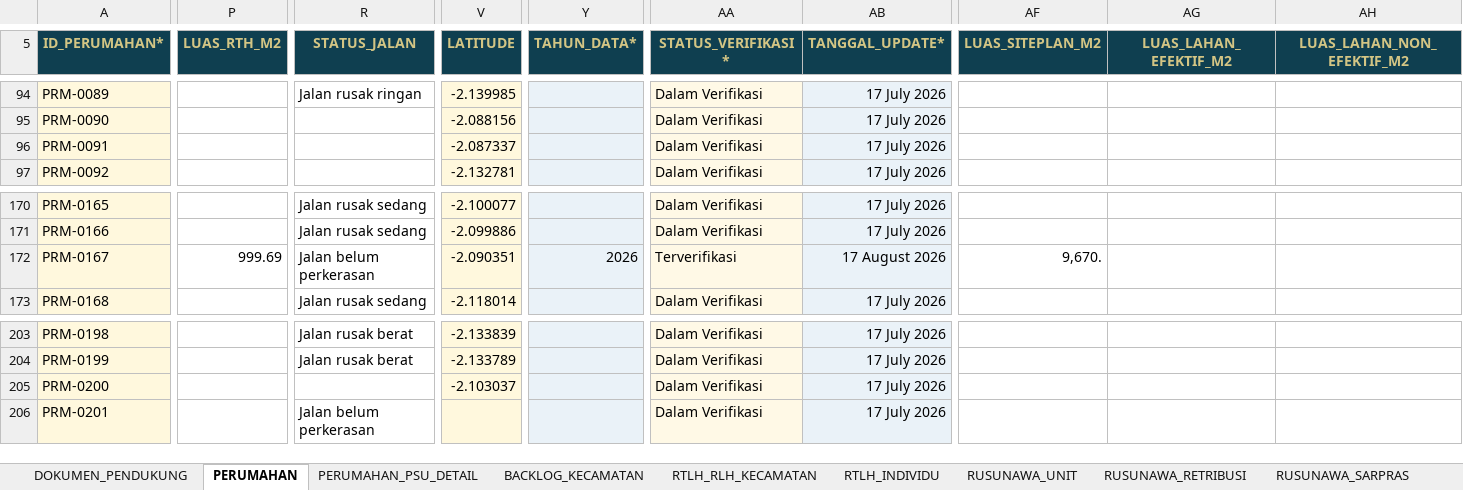
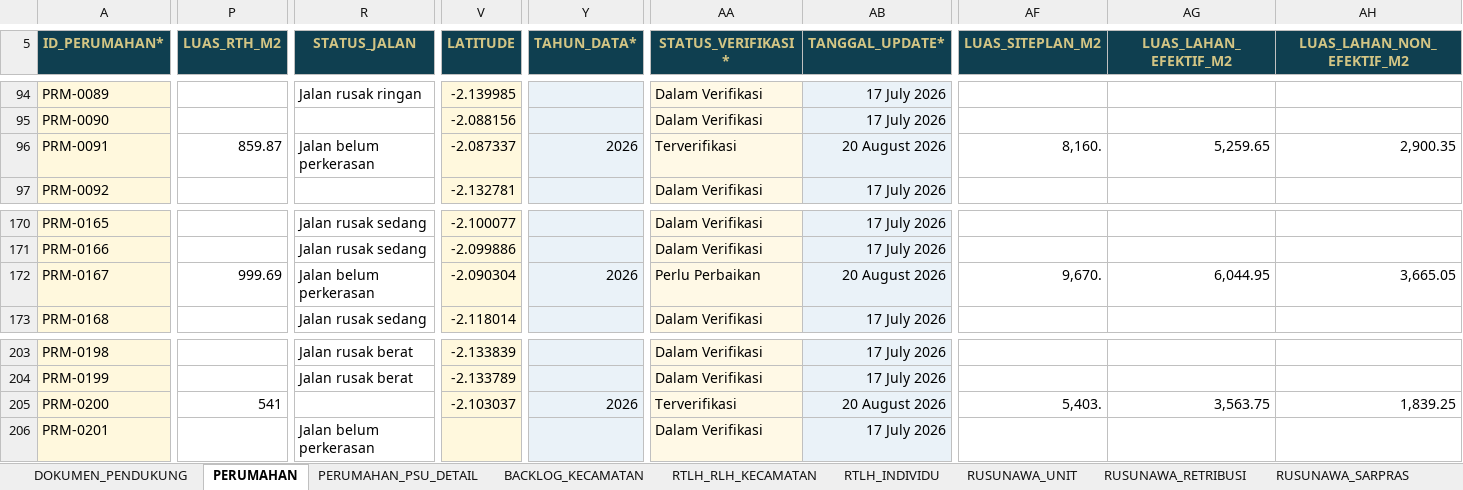
Before and after one commit to perkimpkp/sirumah, an Excel workbook: data/Template_Resmi_Database_SIRUMAH.xlsx, sheet PERUMAHAN, drawn as a sheet; only a part is shown, gaps mark what is left out; values as stored, in another font and other column widths than the file's, no borders; conditional formats and table styles not drawn; the diff covers the shown part only; the diff names each change by its address in the sheet, - before the commit and + after, or states it on an @@ line.

```diff
--- a/data/Template_Resmi_Database_SIRUMAH.xlsx (sheet PERUMAHAN)
+++ b/data/Template_Resmi_Database_SIRUMAH.xlsx (sheet PERUMAHAN)
-P96 (LUAS_RTH_M2): (empty)
+P96 (LUAS_RTH_M2): 859.87
-R96 (STATUS_JALAN): (empty)
+R96 (STATUS_JALAN): Jalan belum perkerasan
-Y96 (TAHUN_DATA*): (empty)
+Y96 (TAHUN_DATA*): 2026
-AA96 (STATUS_VERIFIKASI*): Dalam Verifikasi
+AA96 (STATUS_VERIFIKASI*): Terverifikasi
-AB96 (TANGGAL_UPDATE*): 17 July 2026
+AB96 (TANGGAL_UPDATE*): 20 August 2026
-AF96 (LUAS_SITEPLAN_M2): (empty)
+AF96 (LUAS_SITEPLAN_M2): 8,160.
-AG96 (LUAS_LAHAN_EFEKTIF_M2): (empty)
+AG96 (LUAS_LAHAN_EFEKTIF_M2): 5,259.65
-AH96 (LUAS_LAHAN_NON_EFEKTIF_M2): (empty)
+AH96 (LUAS_LAHAN_NON_EFEKTIF_M2): 2,900.35
-V172 (LATITUDE): -2.090351
+V172 (LATITUDE): -2.090304
-AA172 (STATUS_VERIFIKASI*): Terverifikasi
+AA172 (STATUS_VERIFIKASI*): Perlu Perbaikan
-AB172 (TANGGAL_UPDATE*): 17 August 2026
+AB172 (TANGGAL_UPDATE*): 20 August 2026
-AG172 (LUAS_LAHAN_EFEKTIF_M2): (empty)
+AG172 (LUAS_LAHAN_EFEKTIF_M2): 6,044.95
-AH172 (LUAS_LAHAN_NON_EFEKTIF_M2): (empty)
+AH172 (LUAS_LAHAN_NON_EFEKTIF_M2): 3,665.05
-P205 (LUAS_RTH_M2): (empty)
+P205 (LUAS_RTH_M2): 541
-Y205 (TAHUN_DATA*): (empty)
+Y205 (TAHUN_DATA*): 2026
-AA205 (STATUS_VERIFIKASI*): Dalam Verifikasi
+AA205 (STATUS_VERIFIKASI*): Terverifikasi
-AB205 (TANGGAL_UPDATE*): 17 July 2026
+AB205 (TANGGAL_UPDATE*): 20 August 2026
-AF205 (LUAS_SITEPLAN_M2): (empty)
+AF205 (LUAS_SITEPLAN_M2): 5,403.
-AG205 (LUAS_LAHAN_EFEKTIF_M2): (empty)
+AG205 (LUAS_LAHAN_EFEKTIF_M2): 3,563.75
-AH205 (LUAS_LAHAN_NON_EFEKTIF_M2): (empty)
+AH205 (LUAS_LAHAN_NON_EFEKTIF_M2): 1,839.25
```
Also changed, not shown: 103 edited cells elsewhere in this sheet, sheet PERUMAHAN_PSU_DETAIL, charts or pictures.
